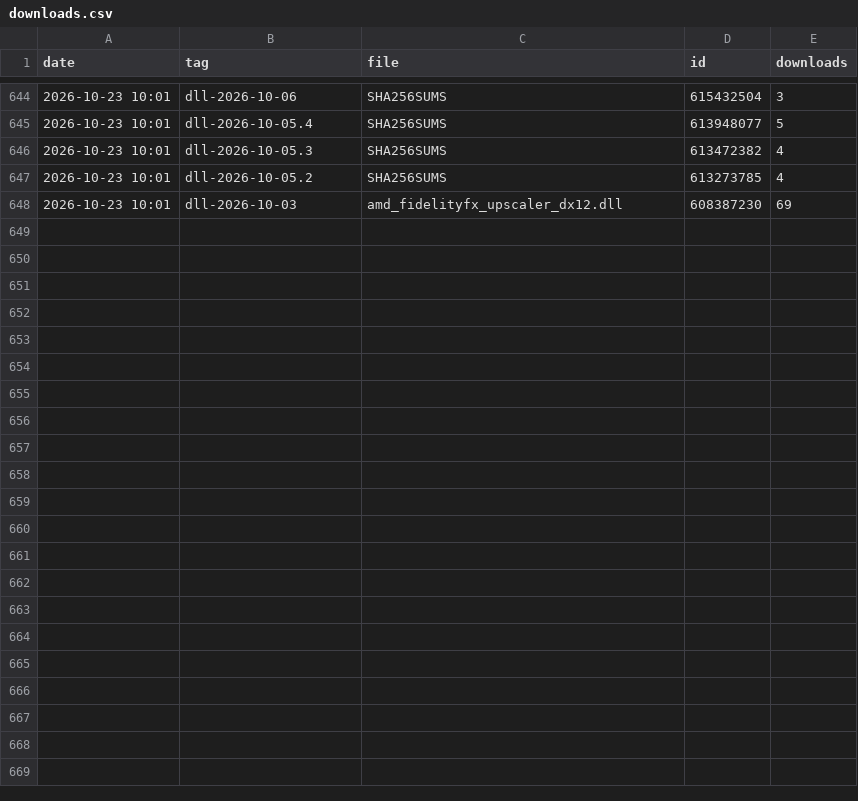
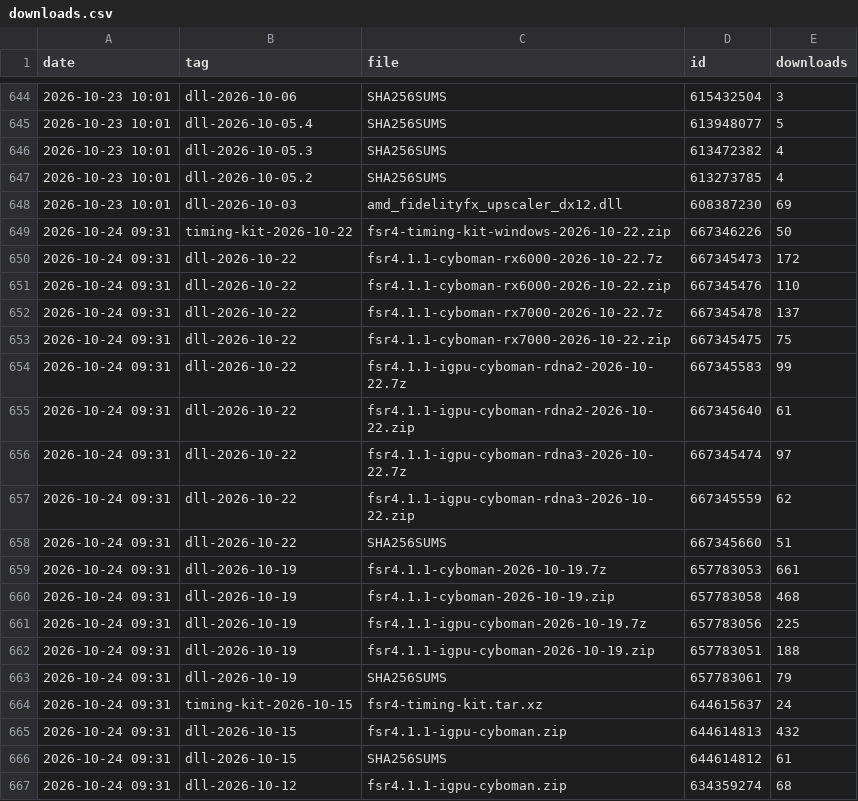
Before and after one commit to zgauthier2000/fsr4-shader-performance-overrides, a CSV file: downloads.csv, drawn as a sheet; only a part is shown, gaps mark what is left out; the diff covers the shown part only.

```diff
--- a/downloads.csv
+++ b/downloads.csv
@@ -648 +648,20 @@ date,tag,file,id,downloads
 2026-10-23 10:01,dll-2026-10-03,amd_fidelityfx_upscaler_dx12.dll,608387230,69
+2026-10-24 09:31,timing-kit-2026-10-22,fsr4-timing-kit-windows-2026-10-22.zip,667346226,50
+2026-10-24 09:31,dll-2026-10-22,fsr4.1.1-cyboman-rx6000-2026-10-22.7z,667345473,172
+2026-10-24 09:31,dll-2026-10-22,fsr4.1.1-cyboman-rx6000-2026-10-22.zip,667345476,110
+2026-10-24 09:31,dll-2026-10-22,fsr4.1.1-cyboman-rx7000-2026-10-22.7z,667345478,137
+2026-10-24 09:31,dll-2026-10-22,fsr4.1.1-cyboman-rx7000-2026-10-22.zip,667345475,75
+2026-10-24 09:31,dll-2026-10-22,fsr4.1.1-igpu-cyboman-rdna2-2026-10-22.7z,667345583,99
+2026-10-24 09:31,dll-2026-10-22,fsr4.1.1-igpu-cyboman-rdna2-2026-10-22.zip,667345640,61
+2026-10-24 09:31,dll-2026-10-22,fsr4.1.1-igpu-cyboman-rdna3-2026-10-22.7z,667345474,97
+2026-10-24 09:31,dll-2026-10-22,fsr4.1.1-igpu-cyboman-rdna3-2026-10-22.zip,667345559,62
+2026-10-24 09:31,dll-2026-10-22,SHA256SUMS,667345660,51
+2026-10-24 09:31,dll-2026-10-19,fsr4.1.1-cyboman-2026-10-19.7z,657783053,661
+2026-10-24 09:31,dll-2026-10-19,fsr4.1.1-cyboman-2026-10-19.zip,657783058,468
+2026-10-24 09:31,dll-2026-10-19,fsr4.1.1-igpu-cyboman-2026-10-19.7z,657783056,225
+2026-10-24 09:31,dll-2026-10-19,fsr4.1.1-igpu-cyboman-2026-10-19.zip,657783051,188
+2026-10-24 09:31,dll-2026-10-19,SHA256SUMS,657783061,79
+2026-10-24 09:31,timing-kit-2026-10-15,fsr4-timing-kit.tar.xz,644615637,24
+2026-10-24 09:31,dll-2026-10-15,fsr4.1.1-igpu-cyboman.zip,644614813,432
+2026-10-24 09:31,dll-2026-10-15,SHA256SUMS,644614812,61
+2026-10-24 09:31,dll-2026-10-12,fsr4.1.1-igpu-cyboman.zip,634359274,68
```
Also changed, not shown: 10 added rows elsewhere in this file, runs.csv, 3 other files.
